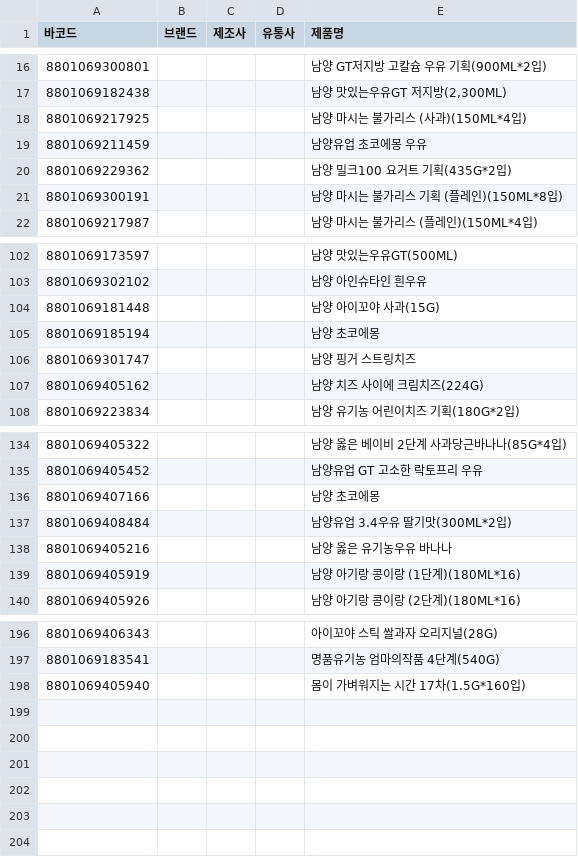
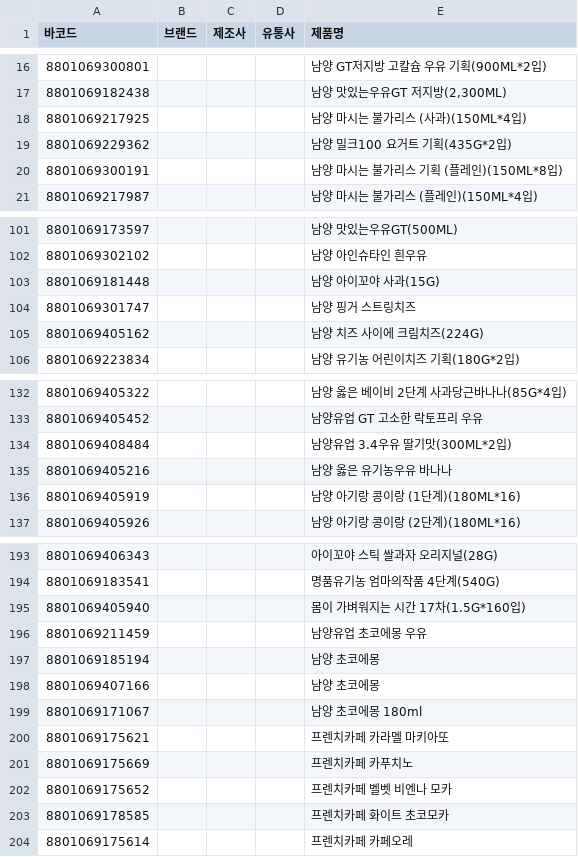
Before and after one commit to NullFull/isnamyang, a CSV file: backend/data/products.csv, drawn as a sheet; only a part is shown, gaps mark what is left out; the diff names each change by its address in the sheet, - before the commit and + after, or states it on an @@ line.

Commit message:
편의점에서 찾은 제품들 추가

```diff
--- a/backend/data/products.csv
+++ b/backend/data/products.csv
@@ row 19 moved to row 196: 8801069211459 @@
@@ row 105 moved to row 197: 8801069185194 @@
@@ row 136 moved to row 198: 8801069407166 @@
+row 199: 8801069171067 |  |  |  | 남양 초코에몽 180ml
+row 200: 8801069175621 |  |  |  | 프렌치카페 카라멜 마키아또
+row 201: 8801069175669 |  |  |  | 프렌치카페 카푸치노
+row 202: 8801069175652 |  |  |  | 프렌치카페 벨벳 비엔나 모카
+row 203: 8801069178585 |  |  |  | 프렌치카페 화이트 초코모카
+row 204: 8801069175614 |  |  |  | 프렌치카페 카페오레
```
